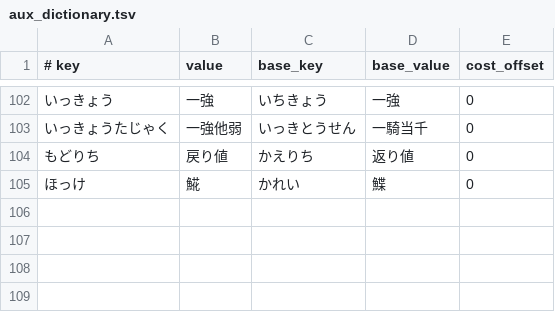
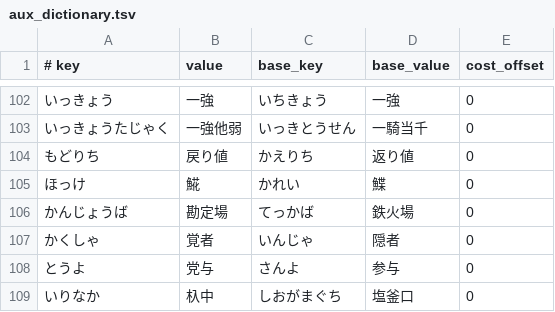
Before and after one commit to kimata1007/mozc-wai, a TSV file: src/data/oss/aux_dictionary.tsv, drawn as a sheet; only a part is shown, gaps mark what is left out; the diff names each change by its address in the sheet, - before the commit and + after, or states it on an @@ line.

```diff
--- a/src/data/oss/aux_dictionary.tsv
+++ b/src/data/oss/aux_dictionary.tsv
+row 106: かんじょうば | 勘定場 | てっかば | 鉄火場 | 0
+row 107: かくしゃ | 覚者 | いんじゃ | 隠者 | 0
+row 108: とうよ | 党与 | さんよ | 参与 | 0
+row 109: いりなか | 杁中 | しおがまぐち | 塩釜口 | 0
```
Also changed, not shown: src/data/dictionary_oss/evaluation.tsv, 1 other file.
